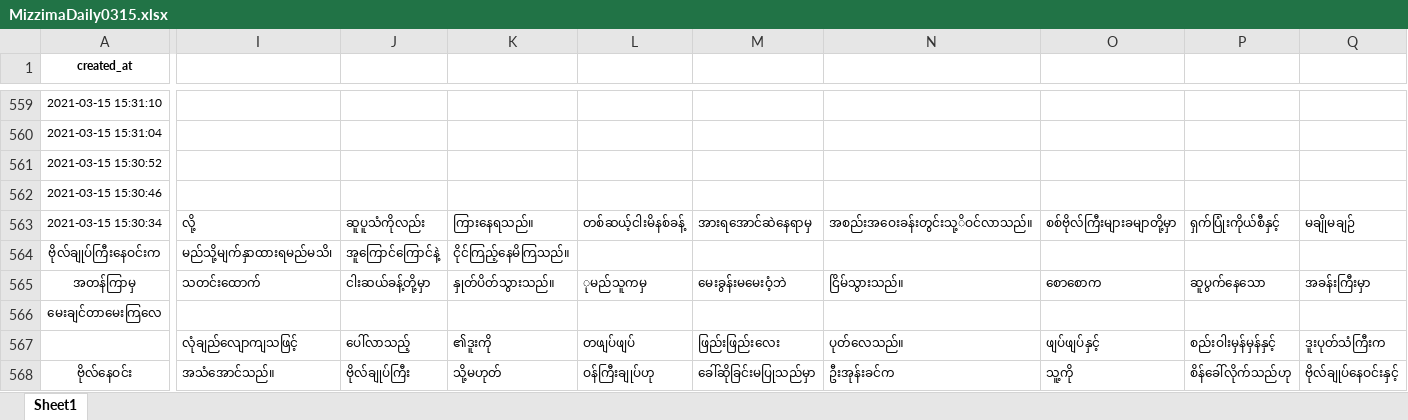
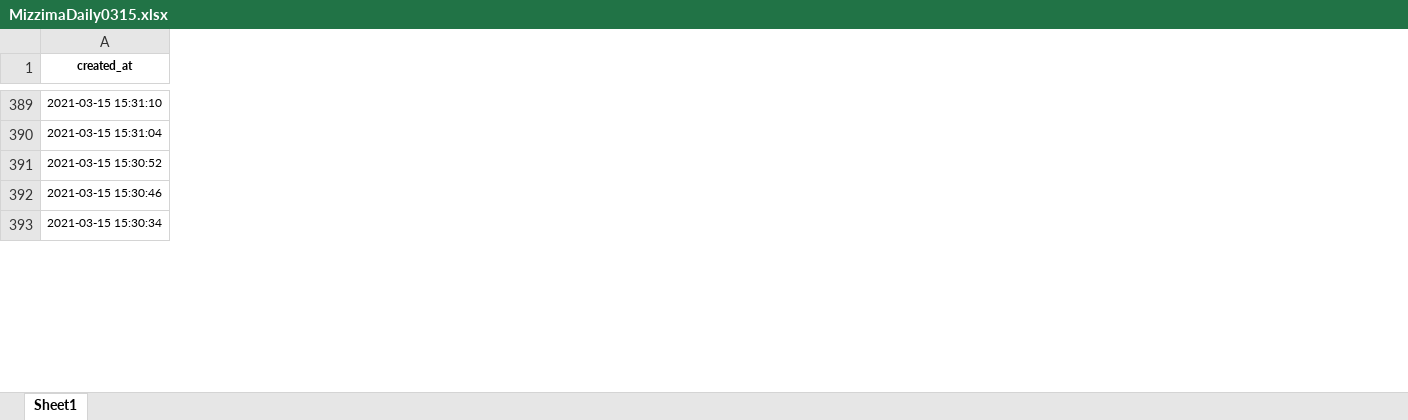
Before and after one commit to HtetThiha/myanmartech, an Excel workbook: MizzimaDaily0315.xlsx, sheet Sheet1, drawn as a sheet; only a part is shown, gaps mark what is left out; values as stored, in another font and other column widths than the file's, no borders; charts and pictures not drawn; removed rows and columns are numbered as before the commit, all else as after; rows hold the shown columns only; the diff covers the shown part only; the diff names each change by its address in the sheet, - before the commit and + after, or states it on an @@ line.

```diff
--- a/MizzimaDaily0315.xlsx (sheet Sheet1)
+++ b/MizzimaDaily0315.xlsx (sheet Sheet1)
-column I, row 563: လို့
-column J, row 563: ဆူပူသံကိုလည်း
-column K, row 563: ကြားနေရသည်။
-column L, row 563: တစ်ဆယ့်ငါးမိနစ်ခန့်
-column M, row 563: အားရအောင်ဆဲနေရာမှ
-column N, row 563: အစည်းအဝေးခန်းတွင်းသု့ိဝင်လာသည်။
-column O, row 563: စစ်ဗိုလ်ကြီးများခမျာတို့မှာ
-column P, row 563: ရှက်ပြုံးကိုယ်စီနှင့်
-column Q, row 563: မချိုမချဉ်
-row 564: ဗိုလ်ချုပ်ကြီးနေဝင်းက | မည်သို့မျက်နှာထားရမည်မသိ၊ | အူကြောင်ကြောင်နဲ့ | ငိုင်ကြည့်နေမိကြသည်။
-row 565: အတန်ကြာမှ | သတင်းထောက် | ငါးဆယ်ခန့်တို့မှာ | နှုတ်ပိတ်သွားသည်။ | ုမည်သူကမှ | မေးခွန်းမမေးဝံ့ဘဲ | ငြိမ်သွားသည်။ | စောစောက | ဆူပွက်နေသော | အခန်းကြီးမှာ
-row 566: မေးချင်တာမေးကြလေ
-row 567:  | လုံချည်လျောကျသဖြင့် | ပေါ်လာသည့် | ၏ဒူးကို | တဖျပ်ဖျပ် | ဖြည်းဖြည်းလေး | ပုတ်လေသည်။ | ဖျပ်ဖျပ်နှင့် | စည်းဝါးမှန်မှန်နှင့် | ဒူးပုတ်သံကြီးက
-row 568: ဗိုလ်နေဝင်း | အသံအောင်သည်။ | ဗိုလ်ချုပ်ကြီး | သို့မဟုတ် | ဝန်ကြီးချုပ်ဟု | ခေါ်ဆိုခြင်းမပြုသည်မှာ | ဦးအုန်းခင်က | သူ့ကို | စိန်ခေါ်လိုက်သည်ဟု | ဗိုလ်ချုပ်နေဝင်းနှင့်
```
Also changed, not shown: 177 removed rows, 2 added columns, 11 removed columns, 19 edited cells and cell formats elsewhere in this sheet, charts or pictures, MizzimaDaily0308.xlsx, kamayutmedia0308.xlsx, 22 other files.
